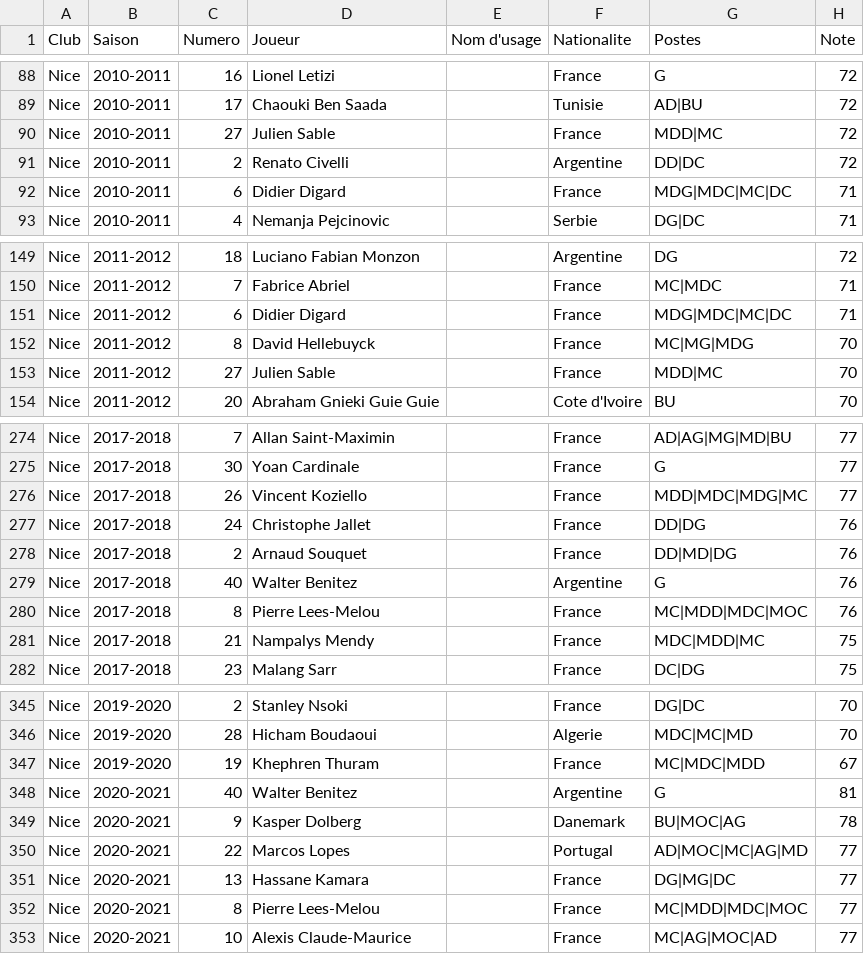
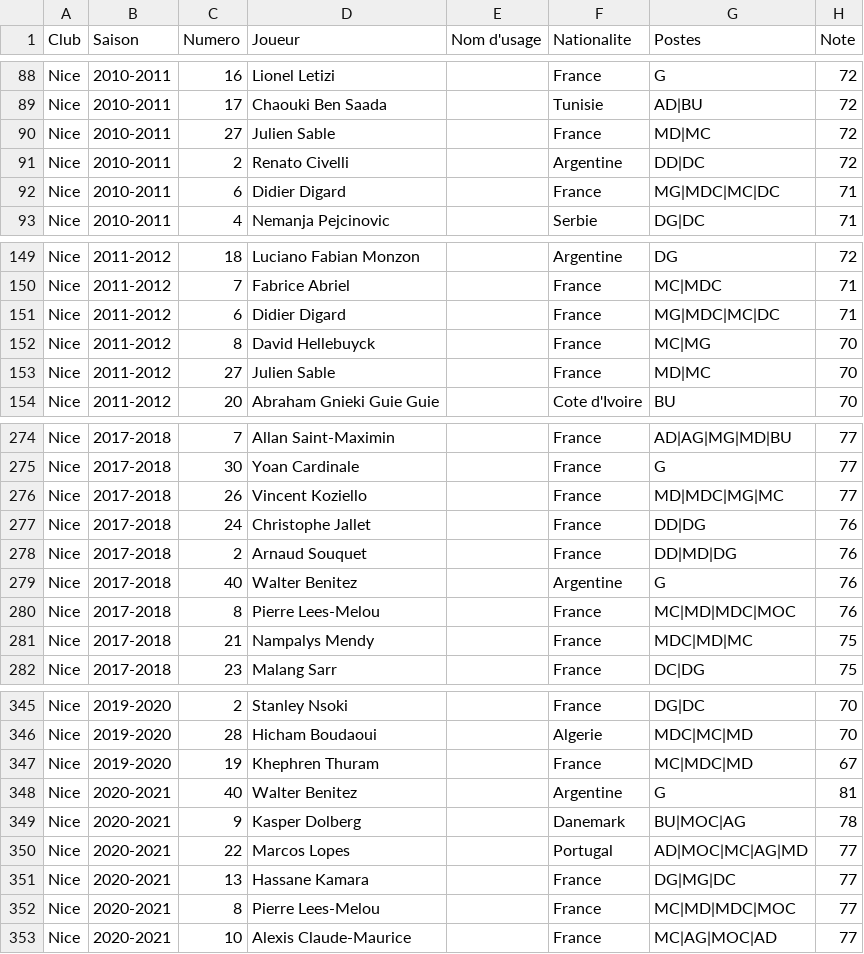
Before and after one commit to AgoyyaProd/special_one_sandbox, a CSV file: data/nice_players.csv, drawn as a sheet; only a part is shown, gaps mark what is left out; the diff covers the shown part only.

```diff
--- a/data/nice_players.csv
+++ b/data/nice_players.csv
@@ -89,5 +89,5 @@ Nice,2010-2011,16,Lionel Letizi,,France,G,72
 Nice,2010-2011,17,Chaouki Ben Saada,,Tunisie,AD|BU,72
-Nice,2010-2011,27,Julien Sable,,France,MDD|MC,72
+Nice,2010-2011,27,Julien Sable,,France,MD|MC,72
 Nice,2010-2011,2,Renato Civelli,,Argentine,DD|DC,72
-Nice,2010-2011,6,Didier Digard,,France,MDG|MDC|MC|DC,71
+Nice,2010-2011,6,Didier Digard,,France,MG|MDC|MC|DC,71
 Nice,2010-2011,4,Nemanja Pejcinovic,,Serbie,DG|DC,71
@@ -150,5 +150,5 @@ Nice,2011-2012,18,Luciano Fabian Monzon,,Argentine,DG,72
 Nice,2011-2012,7,Fabrice Abriel,,France,MC|MDC,71
-Nice,2011-2012,6,Didier Digard,,France,MDG|MDC|MC|DC,71
-Nice,2011-2012,8,David Hellebuyck,,France,MC|MG|MDG,70
-Nice,2011-2012,27,Julien Sable,,France,MDD|MC,70
+Nice,2011-2012,6,Didier Digard,,France,MG|MDC|MC|DC,71
+Nice,2011-2012,8,David Hellebuyck,,France,MC|MG,70
+Nice,2011-2012,27,Julien Sable,,France,MD|MC,70
 Nice,2011-2012,20,Abraham Gnieki Guie Guie,,Cote d'Ivoire,BU,70
@@ -275,3 +275,3 @@ Nice,2017-2018,7,Allan Saint-Maximin,,France,AD|AG|MG|MD|BU,77
 Nice,2017-2018,30,Yoan Cardinale,,France,G,77
-Nice,2017-2018,26,Vincent Koziello,,France,MDD|MDC|MDG|MC,77
+Nice,2017-2018,26,Vincent Koziello,,France,MD|MDC|MG|MC,77
 Nice,2017-2018,24,Christophe Jallet,,France,DD|DG,76
@@ -279,4 +279,4 @@ Nice,2017-2018,2,Arnaud Souquet,,France,DD|MD|DG,76
 Nice,2017-2018,40,Walter Benitez,,Argentine,G,76
-Nice,2017-2018,8,Pierre Lees-Melou,,France,MC|MDD|MDC|MOC,76
-Nice,2017-2018,21,Nampalys Mendy,,France,MDC|MDD|MC,75
+Nice,2017-2018,8,Pierre Lees-Melou,,France,MC|MD|MDC|MOC,76
+Nice,2017-2018,21,Nampalys Mendy,,France,MDC|MD|MC,75
 Nice,2017-2018,23,Malang Sarr,,France,DC|DG,75
@@ -346,3 +346,3 @@ Nice,2019-2020,2,Stanley Nsoki,,France,DG|DC,70
 Nice,2019-2020,28,Hicham Boudaoui,,Algerie,MDC|MC|MD,70
-Nice,2019-2020,19,Khephren Thuram,,France,MC|MDC|MDD,67
+Nice,2019-2020,19,Khephren Thuram,,France,MC|MDC|MD,67
 Nice,2020-2021,40,Walter Benitez,,Argentine,G,81
@@ -351,3 +351,3 @@ Nice,2020-2021,22,Marcos Lopes,,Portugal,AD|MOC|MC|AG|MD,77
 Nice,2020-2021,13,Hassane Kamara,,France,DG|MG|DC,77
-Nice,2020-2021,8,Pierre Lees-Melou,,France,MC|MDD|MDC|MOC,77
+Nice,2020-2021,8,Pierre Lees-Melou,,France,MC|MD|MDC|MOC,77
 Nice,2020-2021,10,Alexis Claude-Maurice,,France,MC|AG|MOC|AD,77
```
Also changed, not shown: 24 edited cells elsewhere in this file, data/atm_players.csv, data/int_players.csv, 10 other files.
